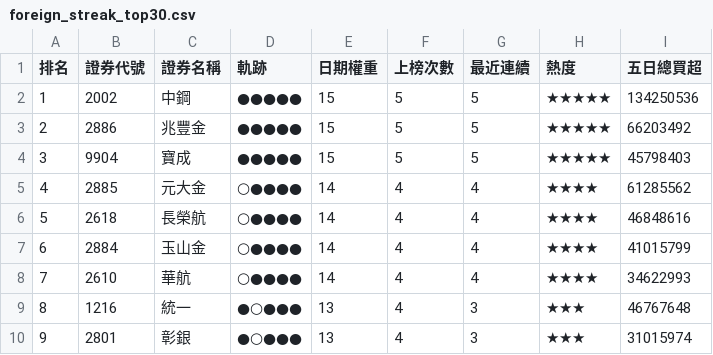
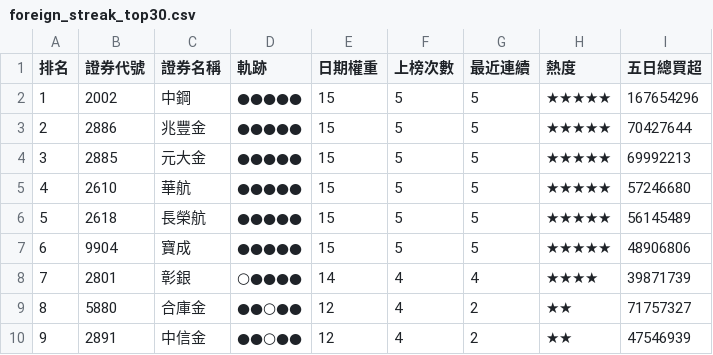
Before and after one commit to SongChiChuang/tw-stock-flow, a CSV file: reports/streak/foreign_streak_top30.csv, drawn as a sheet; only a part is shown; the diff covers the shown part only.

```diff
--- a/reports/streak/foreign_streak_top30.csv
+++ b/reports/streak/foreign_streak_top30.csv
@@ -1,10 +1,10 @@
 排名,證券代號,證券名稱,軌跡,日期權重,上榜次數,最近連續,熱度,五日總買超
-1,2002,中鋼,●●●●●,15,5,5,★★★★★,134250536
-2,2886,兆豐金,●●●●●,15,5,5,★★★★★,66203492
-3,9904,寶成,●●●●●,15,5,5,★★★★★,45798403
-4,2885,元大金,○●●●●,14,4,4,★★★★,61285562
-5,2618,長榮航,○●●●●,14,4,4,★★★★,46848616
-6,2884,玉山金,○●●●●,14,4,4,★★★★,41015799
-7,2610,華航,○●●●●,14,4,4,★★★★,34622993
-8,1216,統一,●○●●●,13,4,3,★★★,46767648
-9,2801,彰銀,●○●●●,13,4,3,★★★,31015974
+1,2002,中鋼,●●●●●,15,5,5,★★★★★,167654296
+2,2886,兆豐金,●●●●●,15,5,5,★★★★★,70427644
+3,2885,元大金,●●●●●,15,5,5,★★★★★,69992213
+4,2610,華航,●●●●●,15,5,5,★★★★★,57246680
+5,2618,長榮航,●●●●●,15,5,5,★★★★★,56145489
+6,9904,寶成,●●●●●,15,5,5,★★★★★,48906806
+7,2801,彰銀,○●●●●,14,4,4,★★★★,39871739
+8,5880,合庫金,●●○●●,12,4,2,★★,71757327
+9,2891,中信金,●●○●●,12,4,2,★★,47546939
```
Also changed, not shown: 119 edited cells elsewhere in this file, reports/accumulation/foreign_accumulation_top30.csv, 7 other files.
